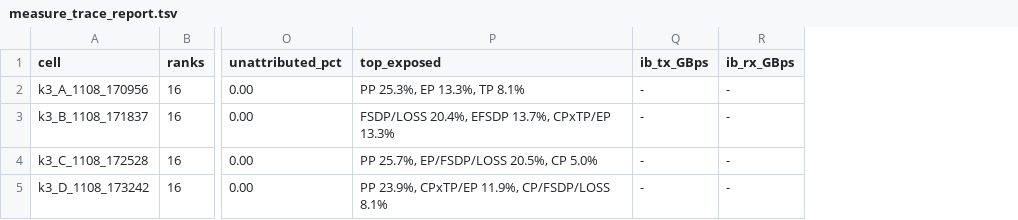
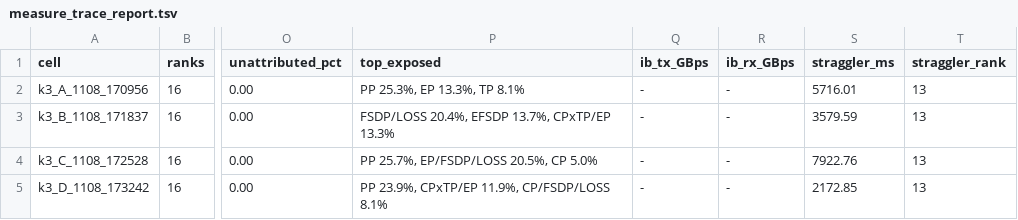
Before and after one commit to QIU023/torchtitan_model_support, a TSV file: phase14_multinode_5D_experiments/results/20261108_h100_together/measure_trace_report.tsv, drawn as a sheet; only a part is shown, gaps mark what is left out; the diff names each change by its address in the sheet, - before the commit and + after, or states it on an @@ line.

```diff
--- a/phase14_multinode_5D_experiments/results/20261108_h100_together/measure_trace_report.tsv
+++ b/phase14_multinode_5D_experiments/results/20261108_h100_together/measure_trace_report.tsv
+column S (straggler_ms), rows 2-5: 5716.01 | 3579.59 | 7922.76 | 2172.85
+column T (straggler_rank), rows 2-5: all 13
```
Also changed, not shown: 2 other files.
